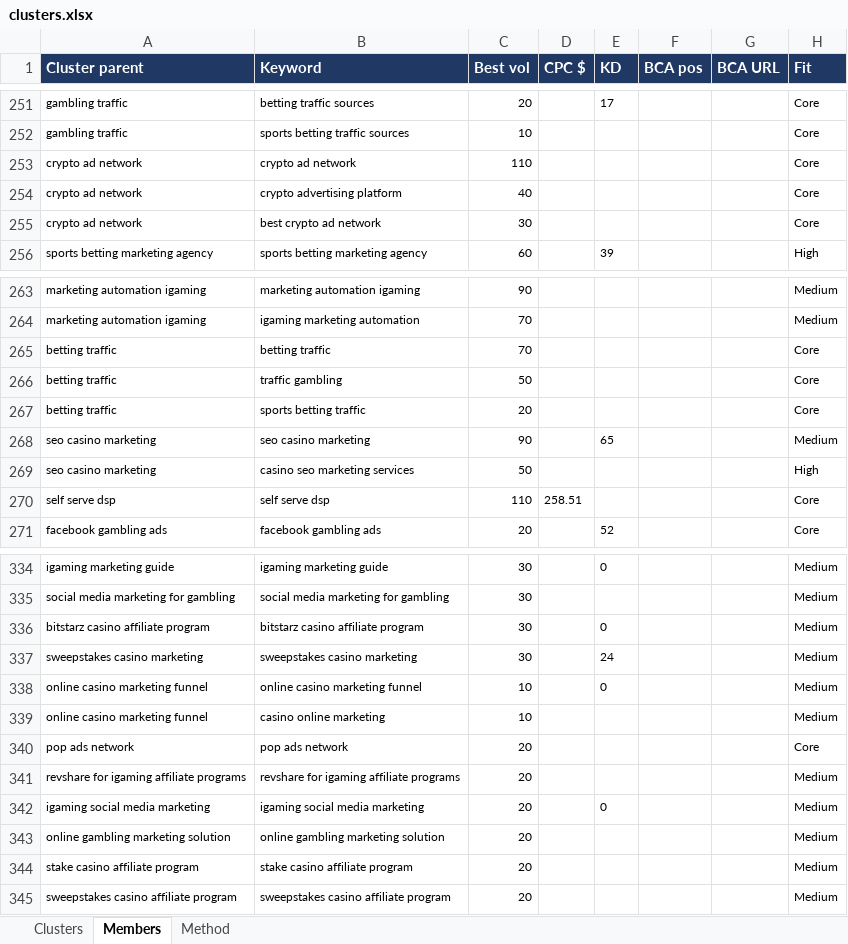
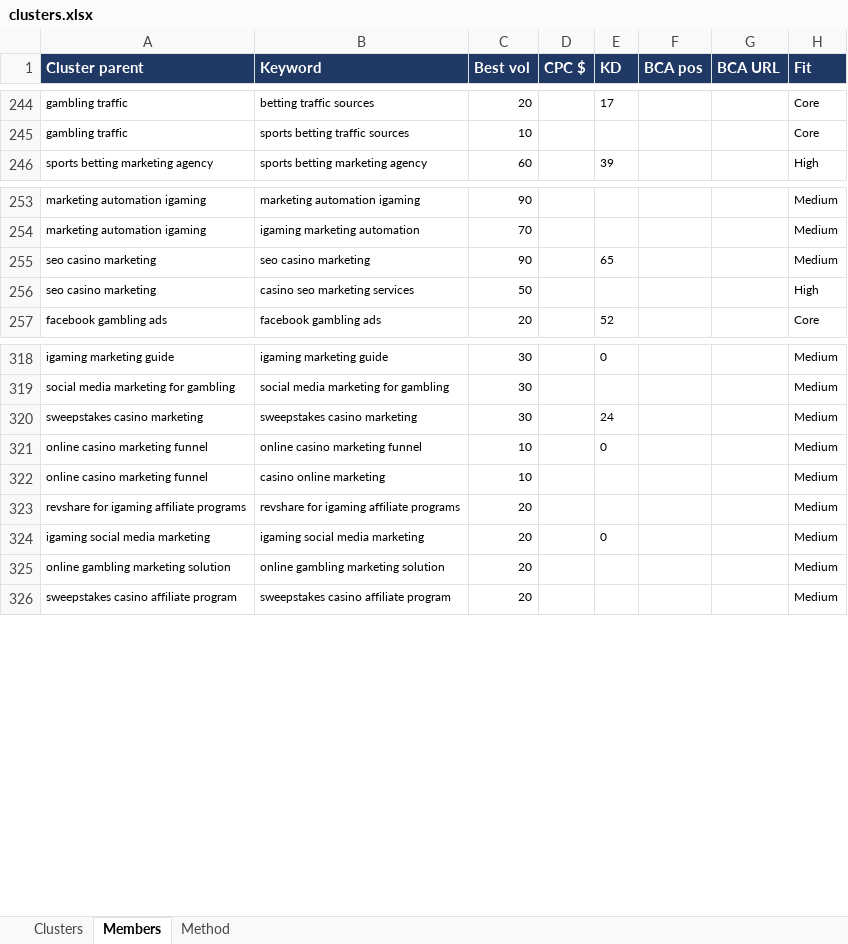
Before and after one commit to emmanuel518/SEO, an Excel workbook: igaming/clusters.xlsx, sheet Members, drawn as a sheet; only a part is shown, gaps mark what is left out; values as stored, in another font and other column widths than the file's, no borders; removed rows and columns are numbered as before the commit, all else as after; the diff covers the shown part only; the diff names each change by its address in the sheet, - before the commit and + after, or states it on an @@ line.

```diff
--- a/igaming/clusters.xlsx (sheet Members)
+++ b/igaming/clusters.xlsx (sheet Members)
-row 253: crypto ad network | crypto ad network | 110 |  |  |  |  | Core
-row 254: crypto ad network | crypto advertising platform | 40 |  |  |  |  | Core
-row 255: crypto ad network | best crypto ad network | 30 |  |  |  |  | Core
@@ row 265 moved to row 276: betting traffic @@
-row 266: betting traffic | traffic gambling | 50 |  |  |  |  | Core
@@ row 267 moved to row 277: betting traffic @@
-row 270: self serve dsp | self serve dsp | 110 | 258.51 |  |  |  | Core
-row 336: bitstarz casino affiliate program | bitstarz casino affiliate program | 30 |  | 0 |  |  | Medium
-row 340: pop ads network | pop ads network | 20 |  |  |  |  | Core
-row 344: stake casino affiliate program | stake casino affiliate program | 20 |  |  |  |  | Medium
```
Also changed, not shown: 14 removed rows elsewhere in this sheet, sheet Clusters, 7 other files.
